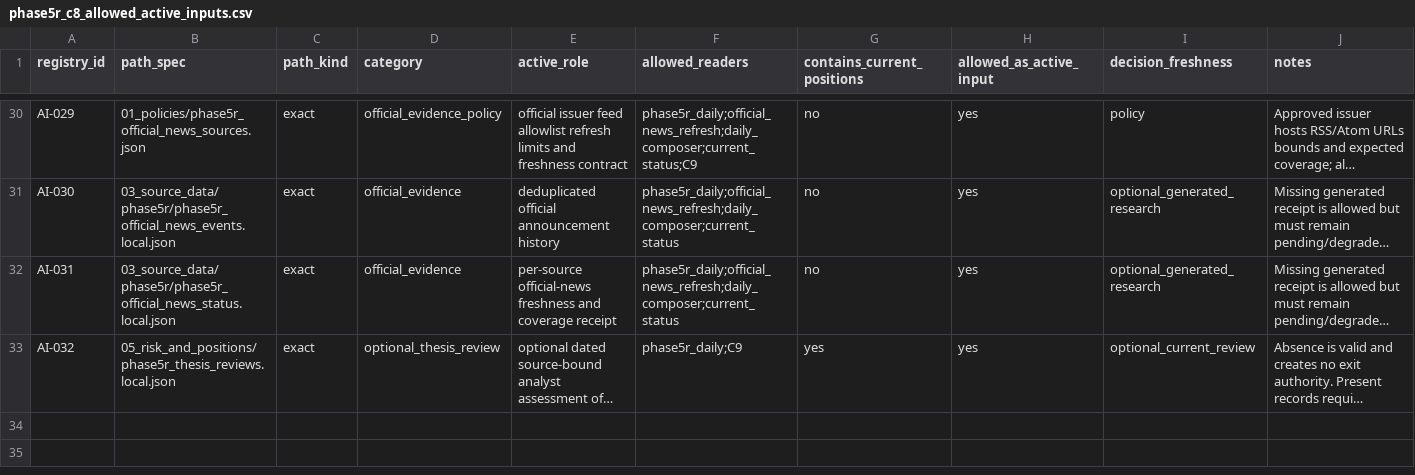
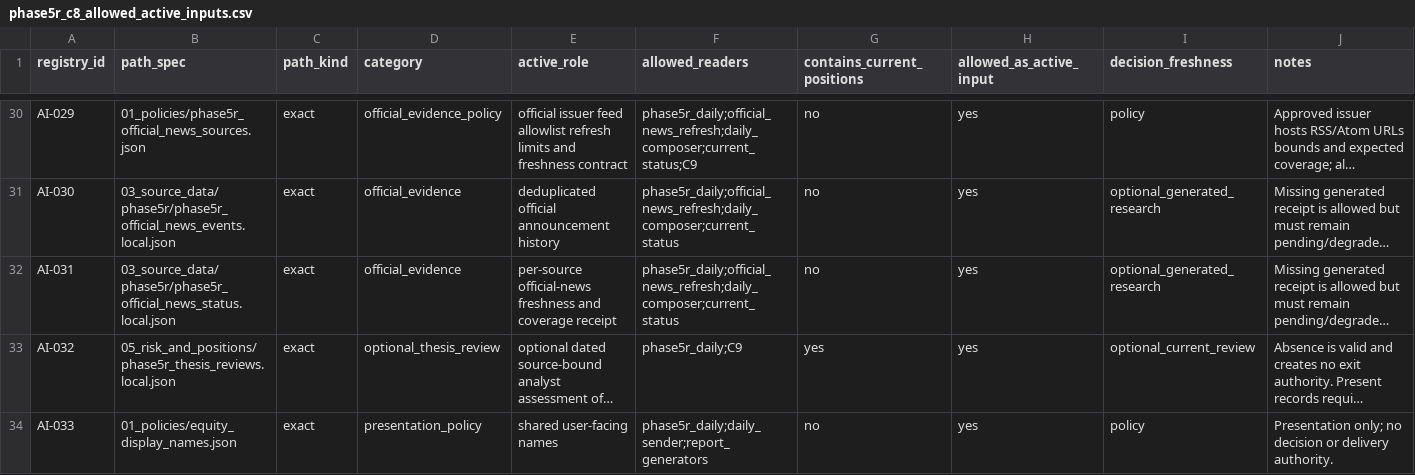
Before and after one commit to stevenchenjy/equity, a CSV file: 00_project_control/phase5r_c8_allowed_active_inputs.csv, drawn as a sheet; only a part is shown, gaps mark what is left out; long unchanged cells end in …; the diff names each change by its address in the sheet, - before the commit and + after, or states it on an @@ line.

Commit message:
Adopt Equity Research display names while preserving workflow identities

```diff
--- a/00_project_control/phase5r_c8_allowed_active_inputs.csv
+++ b/00_project_control/phase5r_c8_allowed_active_inputs.csv
+row 34: AI-033 | 01_policies/equity_display_names.json | exact | presentation_policy | shared user-facing names | phase5r_daily;daily_sender;report_generators | no | yes | policy | Presentation only; no decision or delivery authority.
```
Also changed, not shown: 29 other files.
